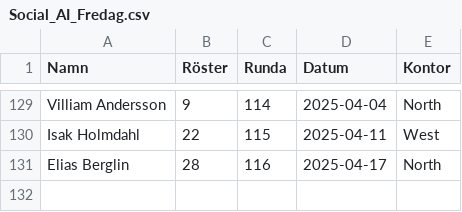
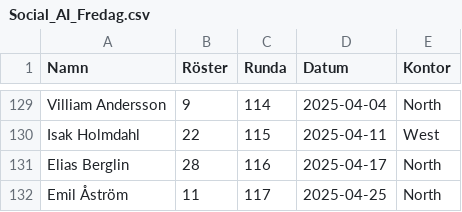
Before and after one commit to joeo-knightec/social-ai-fredag, a CSV file: Social_AI_Fredag.csv, drawn as a sheet; only a part is shown, gaps mark what is left out; the diff names each change by its address in the sheet, - before the commit and + after, or states it on an @@ line.

Commit message:
Updates

```diff
--- a/Social_AI_Fredag.csv
+++ b/Social_AI_Fredag.csv
+row 132: Emil Åström | 11 | 117 | 2025-04-25 | North
```
